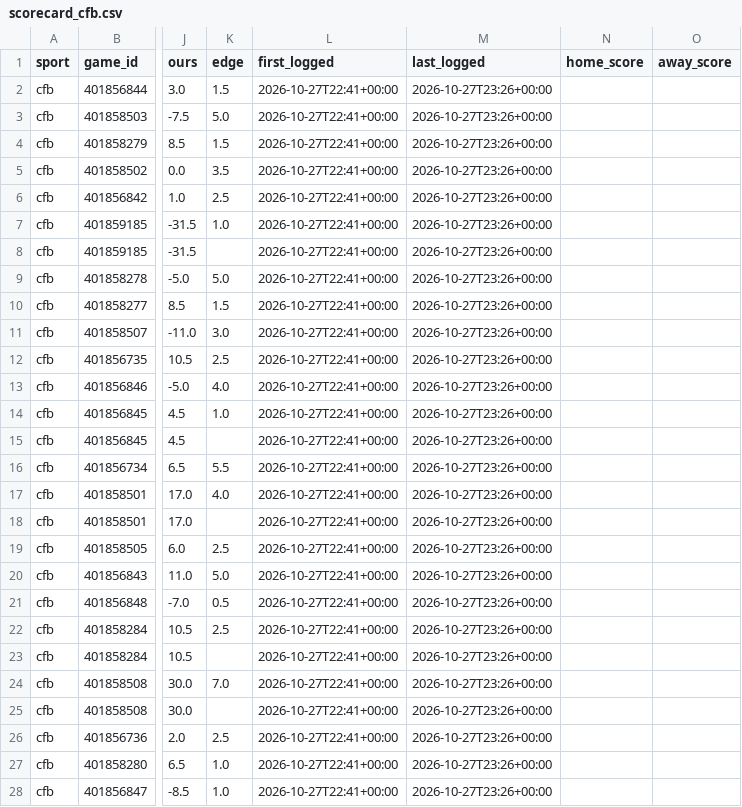
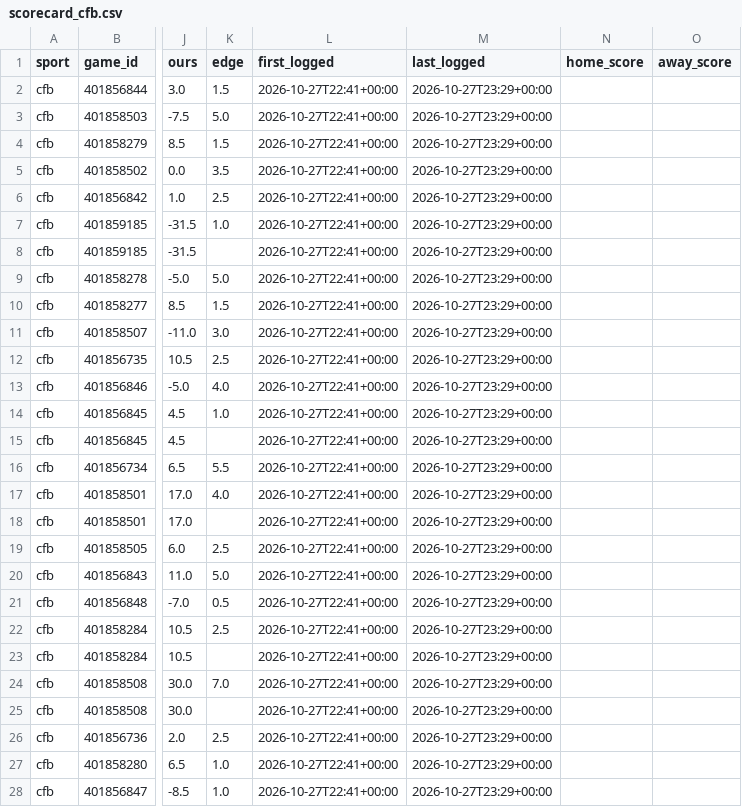
Before and after one commit to dylankelly0233-hoops/alphapoint-dashboards, a CSV file: scorecard_cfb.csv, drawn as a sheet; only a part is shown, gaps mark what is left out; the diff covers the shown part only; the diff names each change by its address in the sheet, - before the commit and + after, or states it on an @@ line.

```diff
--- a/scorecard_cfb.csv
+++ b/scorecard_cfb.csv
-M2:M28 (last_logged): 2026-10-27T23:26+00:00
+M2:M28 (last_logged): 2026-10-27T23:29+00:00
```
Also changed, not shown: 6 edited cells elsewhere in this file, scorecard_nfl.csv.
